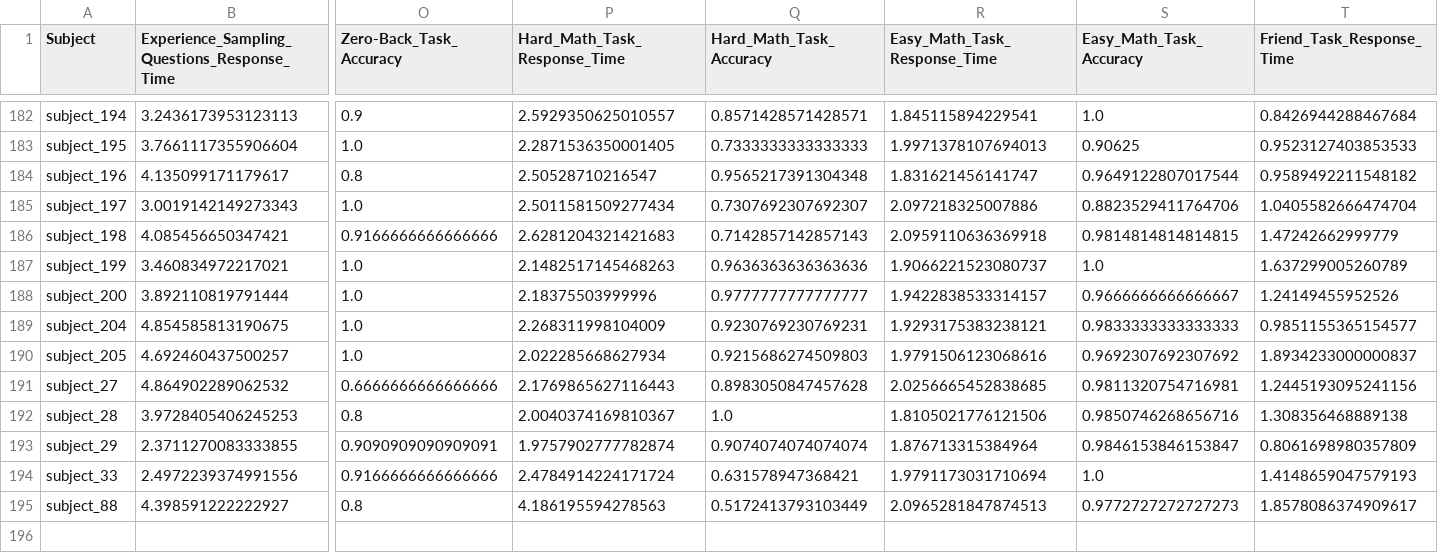
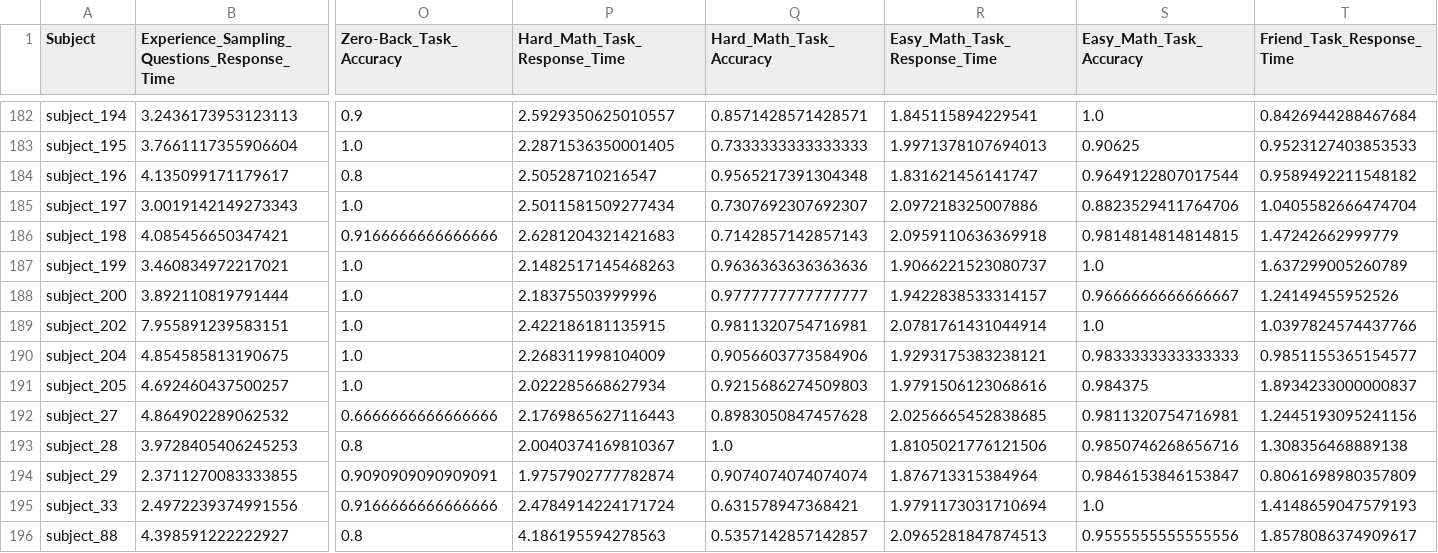
Before and after one commit to ravenswallace/Task-Battery, a CSV file: Analysis/accuracy.csv, drawn as a sheet; only a part is shown, gaps mark what is left out; addresses are those after the commit; rows hold the shown columns only; the diff names each change by its address in the sheet, - before the commit and + after, or states it on an @@ line.

Commit message:
fixed data

```diff
--- a/Analysis/accuracy.csv
+++ b/Analysis/accuracy.csv
+row 189: subject_202 | 7.955891239583151 | 1.0 | 2.422186181135915 | 0.9811320754716981 | 2.0781761431044914 | 1.0 | 1.0397824574437766
-Q190 (Hard_Math_Task_Accuracy): 0.9230769230769231
+Q190 (Hard_Math_Task_Accuracy): 0.9056603773584906
-S191 (Easy_Math_Task_Accuracy): 0.9692307692307692
+S191 (Easy_Math_Task_Accuracy): 0.984375
-Q196 (Hard_Math_Task_Accuracy): 0.5172413793103449
+Q196 (Hard_Math_Task_Accuracy): 0.5357142857142857
-S196 (Easy_Math_Task_Accuracy): 0.9772727272727273
+S196 (Easy_Math_Task_Accuracy): 0.9555555555555556
```
Also changed, not shown: 2 other files.
